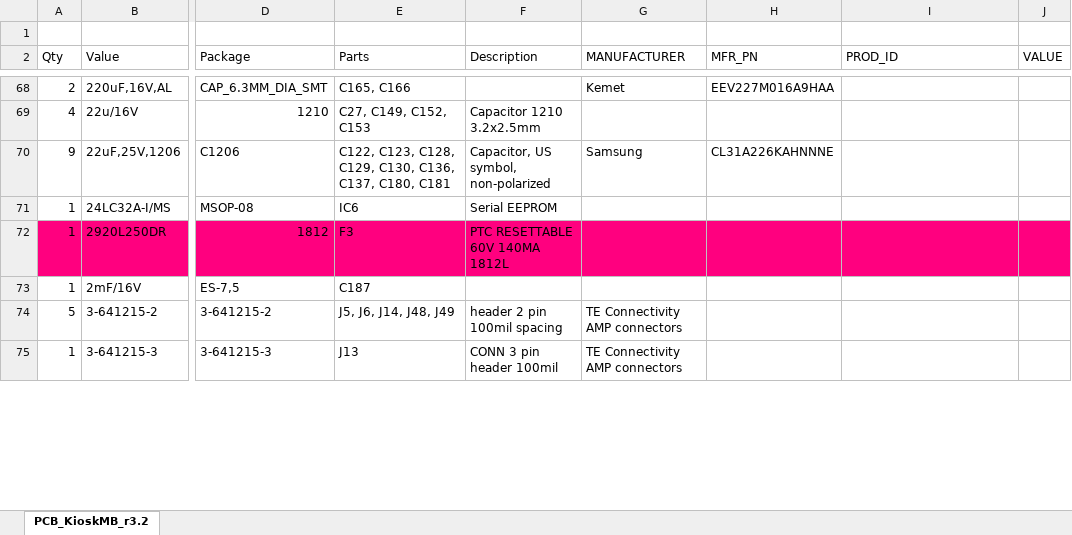
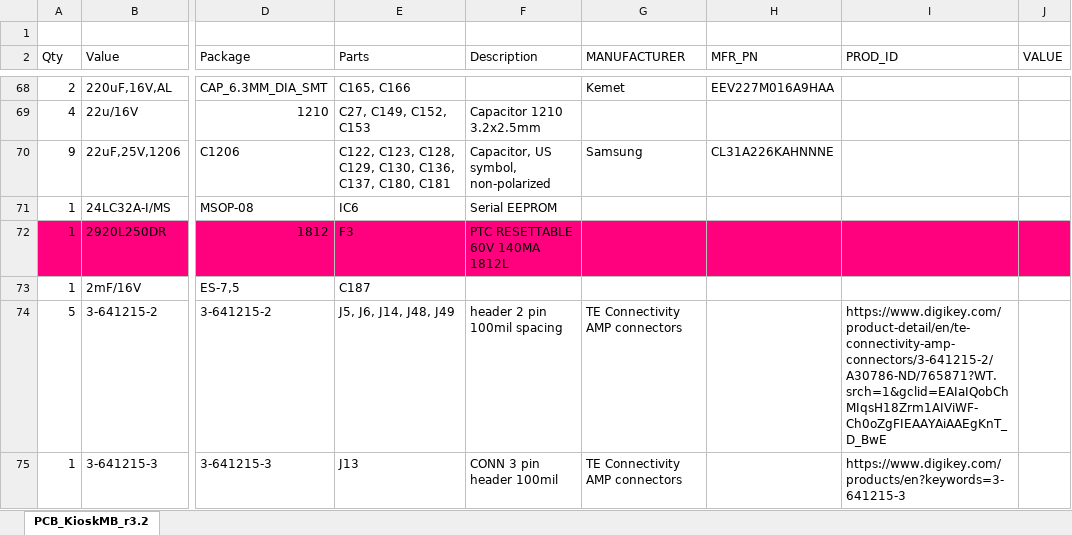
Before and after one commit to alleybeachelectric/K3_KIOSK, an Excel workbook: fab file release/PCB_KioskMB_r3.2.xlsm, sheet PCB_KioskMB_r3.2, drawn as a sheet; only a part is shown, gaps mark what is left out; values as stored, in another font and other column widths than the file's, no borders; the diff covers the shown part only; the diff names each change by its address in the sheet, - before the commit and + after, or states it on an @@ line.

Commit message:
update connectors
USB B connector, VREF design, connectors.

```diff
--- a/fab file release/PCB_KioskMB_r3.2.xlsm (sheet PCB_KioskMB_r3.2)
+++ b/fab file release/PCB_KioskMB_r3.2.xlsm (sheet PCB_KioskMB_r3.2)
-I74 (PROD_ID): (empty)
+I74 (PROD_ID): https://www.digikey.com/product-detail/en/te-connectivity-amp-connectors/3-641215-2/A30786-ND/765871?WT.srch=1&gclid=EAIaIQobChMIqsH18Zrm1AIViWF-Ch0oZgFIEAAYAiAAEgKnT_D_BwE
-I75 (PROD_ID): (empty)
+I75 (PROD_ID): https://www.digikey.com/products/en?keywords=3-641215-3
```
Also changed, not shown: 1 added row, 12 edited cells and cell formats elsewhere in this sheet, PCB_KioskMB_r3.2.xlsm, 23 other files.
